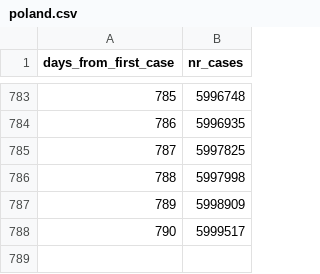
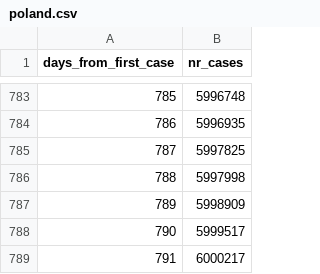
Before and after one commit to mbiesiad/COVID-19-World-Data, a CSV file: poland.csv, drawn as a sheet; only a part is shown, gaps mark what is left out; the diff names each change by its address in the sheet, - before the commit and + after, or states it on an @@ line.

Commit message:
Update poland.csv
Update 22-5-7

```diff
--- a/poland.csv
+++ b/poland.csv
+row 789: 791 | 6000217
```
